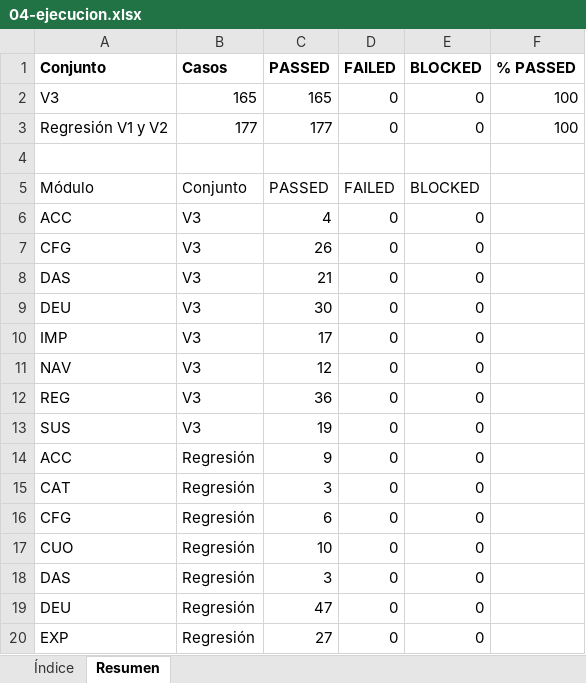
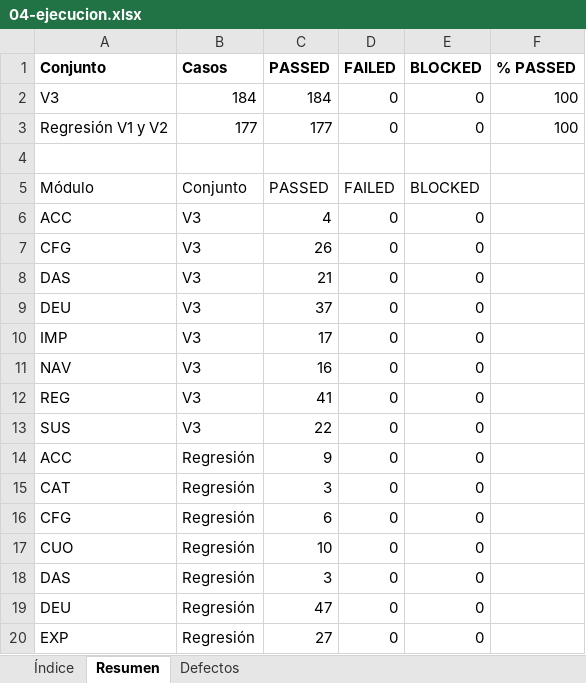
Before and after one commit to Joaconz/Biyu, an Excel workbook: entrega-3/04-ejecucion.xlsx, sheet Resumen, drawn as a sheet; only a part is shown; values as stored, in another font and other column widths than the file's, no borders; the diff names each change by its address in the sheet, - before the commit and + after, or states it on an @@ line.

```diff
--- a/entrega-3/04-ejecucion.xlsx (sheet Resumen)
+++ b/entrega-3/04-ejecucion.xlsx (sheet Resumen)
+sheet tab: Defectos
-B2 (Casos): 165
+B2 (Casos): 184
-C2 (PASSED): 165
+C2 (PASSED): 184
-C9 (PASSED): 30
+C9 (PASSED): 37
-C11 (PASSED): 12
+C11 (PASSED): 16
-C12 (PASSED): 36
+C12 (PASSED): 41
-C13 (PASSED): 19
+C13 (PASSED): 22
```
Also changed, not shown: sheet Índice, 12 other files.
